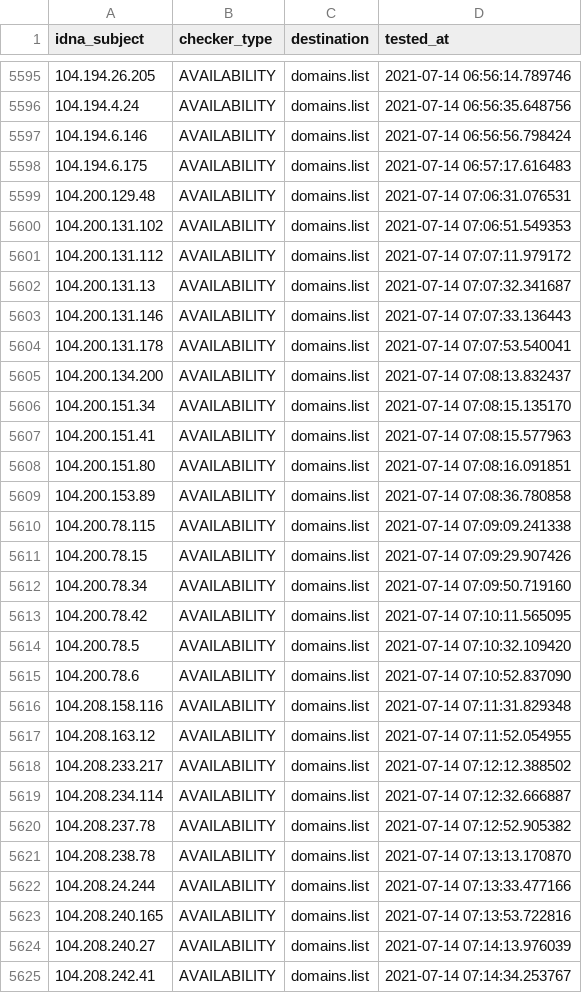
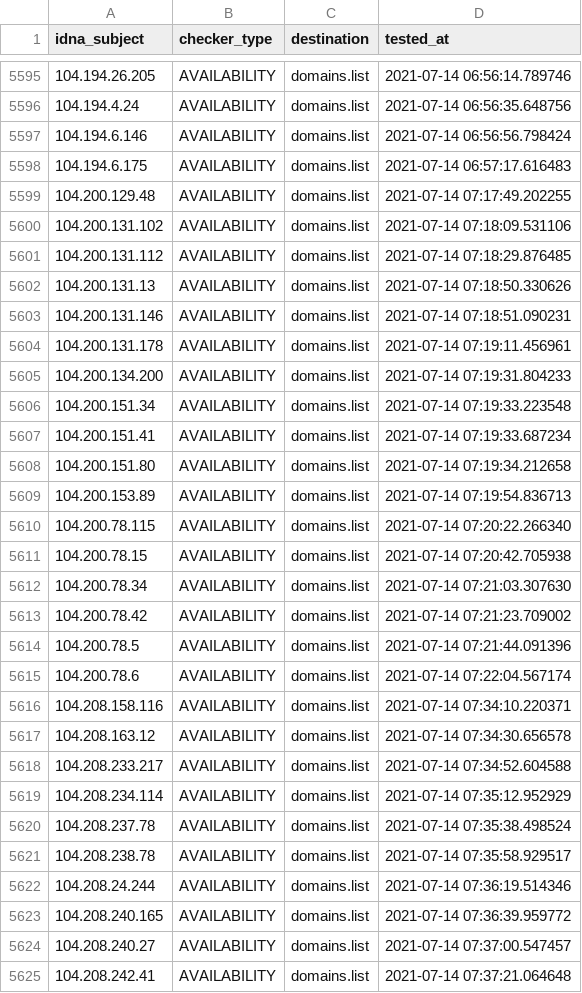
Before and after one commit to Ultimate-Hosts-Blacklist/BadIPs.com_KEY, a CSV file: .pyfunceble/inactive.csv, drawn as a sheet; only a part is shown, gaps mark what is left out; the diff covers the shown part only.

```diff
--- a/.pyfunceble/inactive.csv
+++ b/.pyfunceble/inactive.csv
@@ -5598,28 +5598,28 @@ idna_subject,checker_type,destination,tested_at
 104.194.6.175,AVAILABILITY,domains.list,2021-07-14 06:57:17.616483
-104.200.129.48,AVAILABILITY,domains.list,2021-07-14 07:06:31.076531
-104.200.131.102,AVAILABILITY,domains.list,2021-07-14 07:06:51.549353
-104.200.131.112,AVAILABILITY,domains.list,2021-07-14 07:07:11.979172
-104.200.131.13,AVAILABILITY,domains.list,2021-07-14 07:07:32.341687
-104.200.131.146,AVAILABILITY,domains.list,2021-07-14 07:07:33.136443
-104.200.131.178,AVAILABILITY,domains.list,2021-07-14 07:07:53.540041
-104.200.134.200,AVAILABILITY,domains.list,2021-07-14 07:08:13.832437
-104.200.151.34,AVAILABILITY,domains.list,2021-07-14 07:08:15.135170
-104.200.151.41,AVAILABILITY,domains.list,2021-07-14 07:08:15.577963
-104.200.151.80,AVAILABILITY,domains.list,2021-07-14 07:08:16.091851
-104.200.153.89,AVAILABILITY,domains.list,2021-07-14 07:08:36.780858
-104.200.78.115,AVAILABILITY,domains.list,2021-07-14 07:09:09.241338
-104.200.78.15,AVAILABILITY,domains.list,2021-07-14 07:09:29.907426
-104.200.78.34,AVAILABILITY,domains.list,2021-07-14 07:09:50.719160
-104.200.78.42,AVAILABILITY,domains.list,2021-07-14 07:10:11.565095
-104.200.78.5,AVAILABILITY,domains.list,2021-07-14 07:10:32.109420
-104.200.78.6,AVAILABILITY,domains.list,2021-07-14 07:10:52.837090
-104.208.158.116,AVAILABILITY,domains.list,2021-07-14 07:11:31.829348
-104.208.163.12,AVAILABILITY,domains.list,2021-07-14 07:11:52.054955
-104.208.233.217,AVAILABILITY,domains.list,2021-07-14 07:12:12.388502
-104.208.234.114,AVAILABILITY,domains.list,2021-07-14 07:12:32.666887
-104.208.237.78,AVAILABILITY,domains.list,2021-07-14 07:12:52.905382
-104.208.238.78,AVAILABILITY,domains.list,2021-07-14 07:13:13.170870
-104.208.24.244,AVAILABILITY,domains.list,2021-07-14 07:13:33.477166
-104.208.240.165,AVAILABILITY,domains.list,2021-07-14 07:13:53.722816
-104.208.240.27,AVAILABILITY,domains.list,2021-07-14 07:14:13.976039
-104.208.242.41,AVAILABILITY,domains.list,2021-07-14 07:14:34.253767
+104.200.129.48,AVAILABILITY,domains.list,2021-07-14 07:17:49.202255
+104.200.131.102,AVAILABILITY,domains.list,2021-07-14 07:18:09.531106
+104.200.131.112,AVAILABILITY,domains.list,2021-07-14 07:18:29.876485
+104.200.131.13,AVAILABILITY,domains.list,2021-07-14 07:18:50.330626
+104.200.131.146,AVAILABILITY,domains.list,2021-07-14 07:18:51.090231
+104.200.131.178,AVAILABILITY,domains.list,2021-07-14 07:19:11.456961
+104.200.134.200,AVAILABILITY,domains.list,2021-07-14 07:19:31.804233
+104.200.151.34,AVAILABILITY,domains.list,2021-07-14 07:19:33.223548
+104.200.151.41,AVAILABILITY,domains.list,2021-07-14 07:19:33.687234
+104.200.151.80,AVAILABILITY,domains.list,2021-07-14 07:19:34.212658
+104.200.153.89,AVAILABILITY,domains.list,2021-07-14 07:19:54.836713
+104.200.78.115,AVAILABILITY,domains.list,2021-07-14 07:20:22.266340
+104.200.78.15,AVAILABILITY,domains.list,2021-07-14 07:20:42.705938
+104.200.78.34,AVAILABILITY,domains.list,2021-07-14 07:21:03.307630
+104.200.78.42,AVAILABILITY,domains.list,2021-07-14 07:21:23.709002
+104.200.78.5,AVAILABILITY,domains.list,2021-07-14 07:21:44.091396
+104.200.78.6,AVAILABILITY,domains.list,2021-07-14 07:22:04.567174
+104.208.158.116,AVAILABILITY,domains.list,2021-07-14 07:34:10.220371
+104.208.163.12,AVAILABILITY,domains.list,2021-07-14 07:34:30.656578
+104.208.233.217,AVAILABILITY,domains.list,2021-07-14 07:34:52.604588
+104.208.234.114,AVAILABILITY,domains.list,2021-07-14 07:35:12.952929
+104.208.237.78,AVAILABILITY,domains.list,2021-07-14 07:35:38.498524
+104.208.238.78,AVAILABILITY,domains.list,2021-07-14 07:35:58.929517
+104.208.24.244,AVAILABILITY,domains.list,2021-07-14 07:36:19.514346
+104.208.240.165,AVAILABILITY,domains.list,2021-07-14 07:36:39.959772
+104.208.240.27,AVAILABILITY,domains.list,2021-07-14 07:37:00.547457
+104.208.242.41,AVAILABILITY,domains.list,2021-07-14 07:37:21.064648
```
Also changed, not shown: 1 added row, 24 removed rows and 34 edited cells elsewhere in this file, 9 other files.
